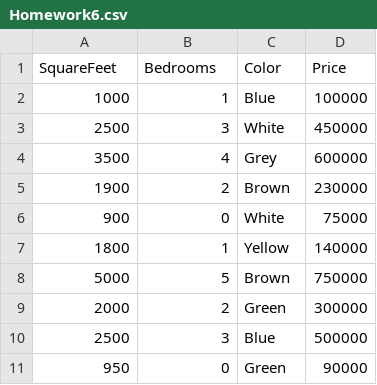
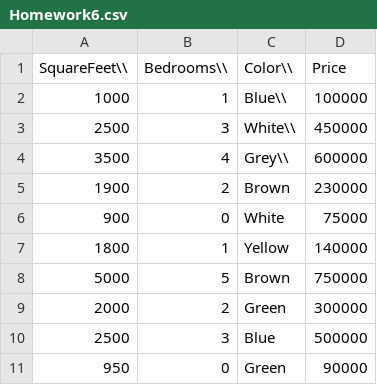
Before and after one commit to sj24301n/SanaiSavannah, a CSV file: Homework6.csv, drawn as a sheet.

Commit message:
Update Homework6.csv

```diff
--- a/Homework6.csv
+++ b/Homework6.csv
@@ -1,5 +1,5 @@
-SquareFeet,Bedrooms,Color,Price
-1000,1,Blue,100000
-2500,3,White,450000
-3500,4,Grey,600000
+SquareFeet\\,Bedrooms\\,Color\\,Price
+1000,1,Blue\\,100000
+2500,3,White\\,450000
+3500,4,Grey\\,600000
 1900,2,Brown,230000
```
